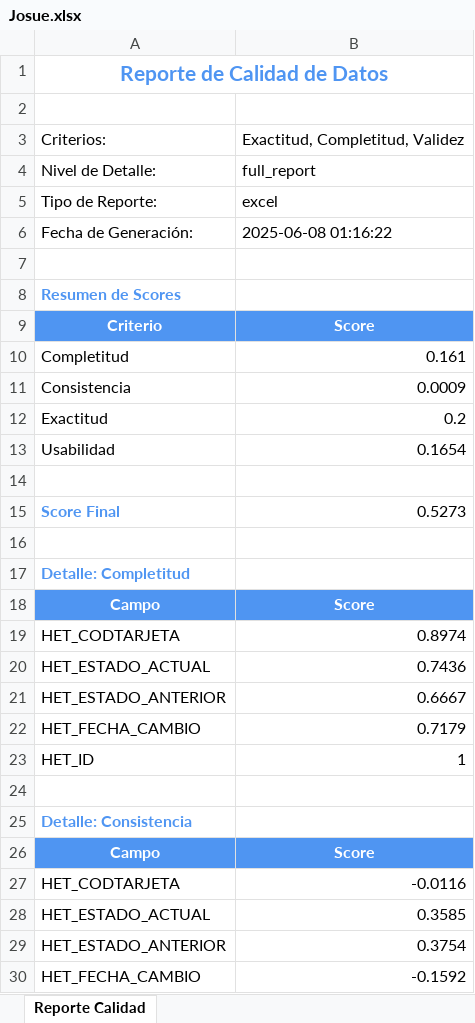
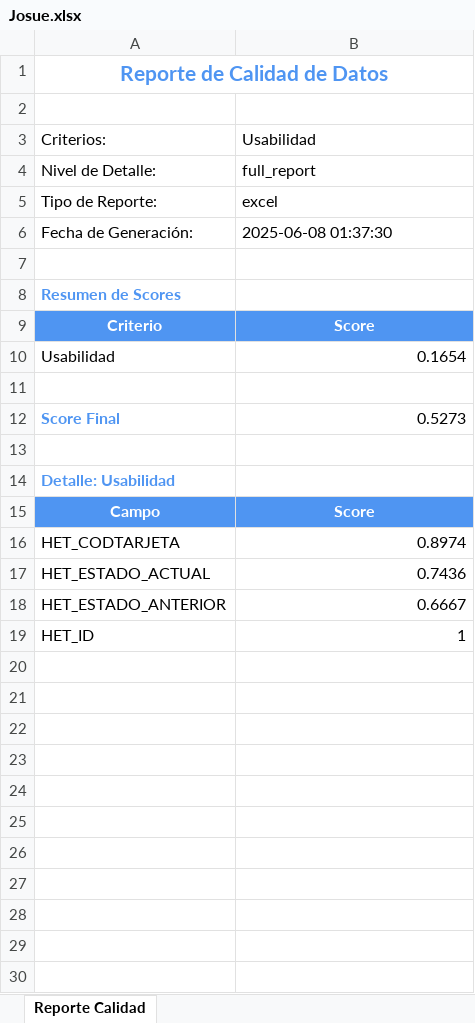
Before and after one commit to JosueSifuentesA/MOTOR_CALIDAD_DATOS, an Excel workbook: reportes/Josue.xlsx, sheet Reporte Calidad, drawn as a sheet; only a part is shown; the shorter side is filled out with more unchanged rows; values as stored, in another font and other column widths than the file's, no borders; the diff covers the shown part only; the diff names each change by its address in the sheet, - before the commit and + after, or states it on an @@ line.

```diff
--- a/reportes/Josue.xlsx (sheet Reporte Calidad)
+++ b/reportes/Josue.xlsx (sheet Reporte Calidad)
-B3: Exactitud, Completitud, Validez
+B3: Usabilidad
-B6: 2025-06-08 01:16:22
+B6: 2025-06-08 01:37:30
-row 10: Completitud | 0.161
-row 11: Consistencia | 0.0009
-row 12: Exactitud | 0.2
-row 16: (empty)
-row 17: Detalle: Completitud
-row 18: Campo | Score
-row 19: HET_CODTARJETA | 0.8974
-row 20: HET_ESTADO_ACTUAL | 0.7436
-row 21: HET_ESTADO_ANTERIOR | 0.6667
-row 22: HET_FECHA_CAMBIO | 0.7179
-row 23: HET_ID | 1
-row 24: (empty)
-row 25: Detalle: Consistencia
-row 26: Campo | Score
-row 27: HET_CODTARJETA | -0.0116
-row 28: HET_ESTADO_ACTUAL | 0.3585
-row 29: HET_ESTADO_ANTERIOR | 0.3754
-row 30: HET_FECHA_CAMBIO | -0.1592
```
Also changed, not shown: 5 removed rows elsewhere in this sheet, 11 other files.
